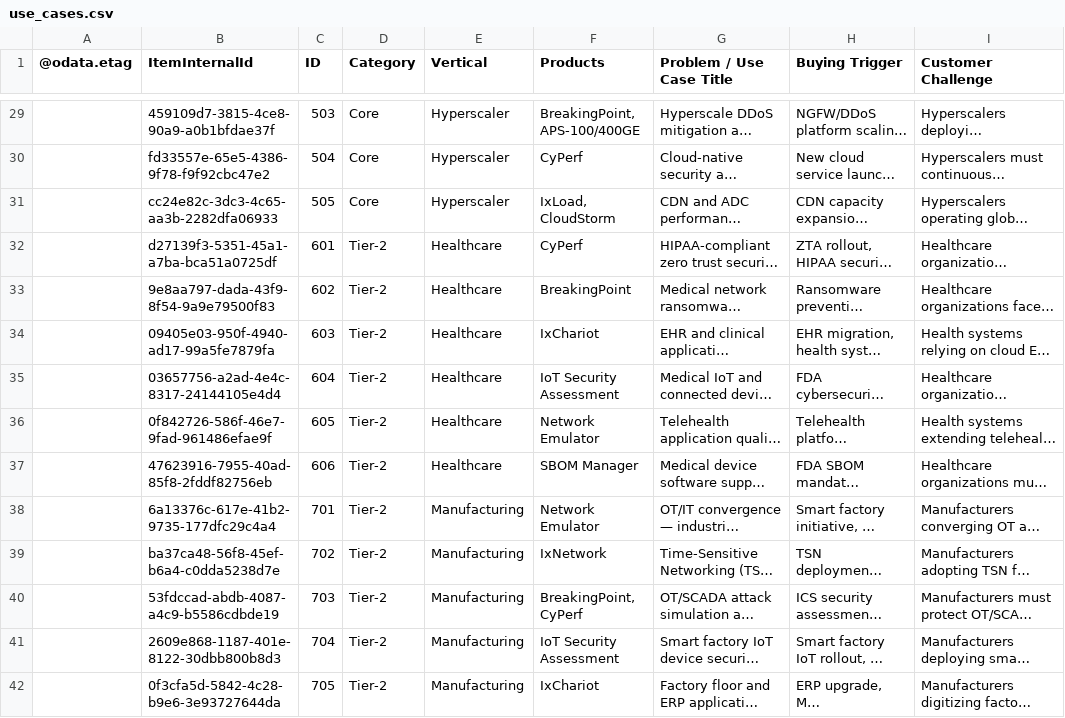
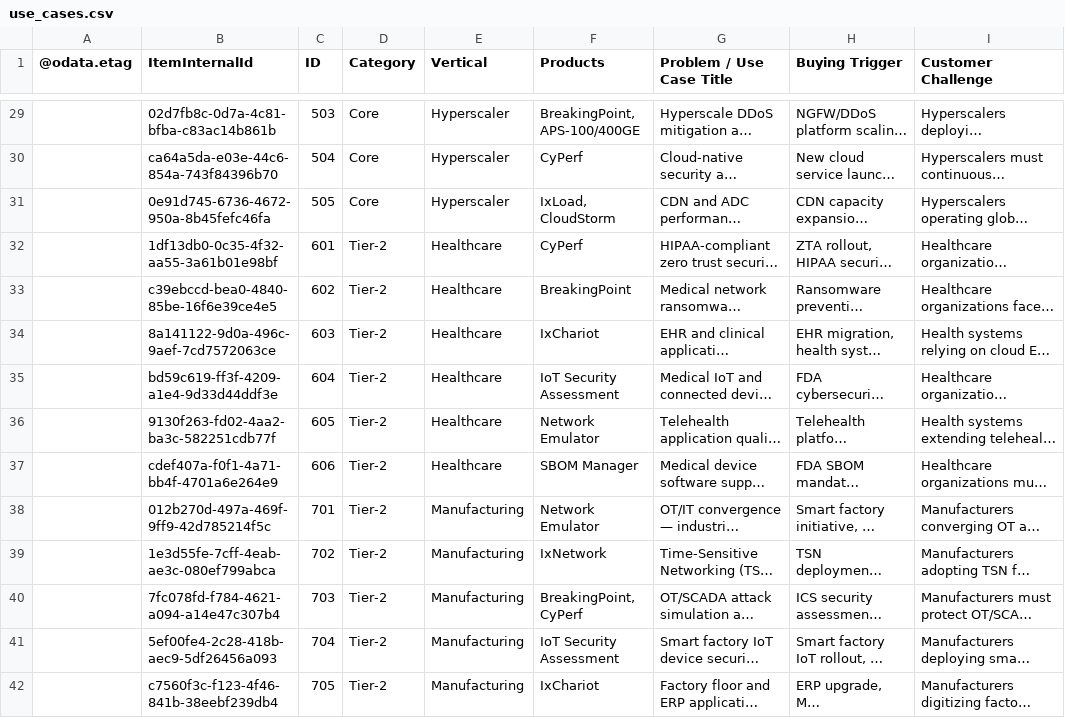
Before and after one commit to sksrinivasan27/keysight-nts-hub-pipeline, a CSV file: data/use_cases.csv, drawn as a sheet; only a part is shown, gaps mark what is left out; long unchanged cells end in …; the diff covers the shown part only; the diff names each change by its address in the sheet, - before the commit and + after, or states it on an @@ line.

```diff
--- a/data/use_cases.csv
+++ b/data/use_cases.csv
-B29 (ItemInternalId): 459109d7-3815-4ce8-90a9-a0b1bfdae37f
+B29 (ItemInternalId): 02d7fb8c-0d7a-4c81-bfba-c83ac14b861b
-B30 (ItemInternalId): fd33557e-65e5-4386-9f78-f9f92cbc47e2
+B30 (ItemInternalId): ca64a5da-e03e-44c6-854a-743f84396b70
-B31 (ItemInternalId): cc24e82c-3dc3-4c65-aa3b-2282dfa06933
+B31 (ItemInternalId): 0e91d745-6736-4672-950a-8b45fefc46fa
-B32 (ItemInternalId): d27139f3-5351-45a1-a7ba-bca51a0725df
+B32 (ItemInternalId): 1df13db0-0c35-4f32-aa55-3a61b01e98bf
-B33 (ItemInternalId): 9e8aa797-dada-43f9-8f54-9a9e79500f83
+B33 (ItemInternalId): c39ebccd-bea0-4840-85be-16f6e39ce4e5
-B34 (ItemInternalId): 09405e03-950f-4940-ad17-99a5fe7879fa
+B34 (ItemInternalId): 8a141122-9d0a-496c-9aef-7cd7572063ce
-B35 (ItemInternalId): 03657756-a2ad-4e4c-8317-24144105e4d4
+B35 (ItemInternalId): bd59c619-ff3f-4209-a1e4-9d33d44ddf3e
-B36 (ItemInternalId): 0f842726-586f-46e7-9fad-961486efae9f
+B36 (ItemInternalId): 9130f263-fd02-4aa2-ba3c-582251cdb77f
-B37 (ItemInternalId): 47623916-7955-40ad-85f8-2fddf82756eb
+B37 (ItemInternalId): cdef407a-f0f1-4a71-bb4f-4701a6e264e9
-B38 (ItemInternalId): 6a13376c-617e-41b2-9735-177dfc29c4a4
+B38 (ItemInternalId): 012b270d-497a-469f-9ff9-42d785214f5c
-B39 (ItemInternalId): ba37ca48-56f8-45ef-b6a4-c0dda5238d7e
+B39 (ItemInternalId): 1e3d55fe-7cff-4eab-ae3c-080ef799abca
-B40 (ItemInternalId): 53fdccad-abdb-4087-a4c9-b5586cdbde19
+B40 (ItemInternalId): 7fc078fd-f784-4621-a094-a14e47c307b4
-B41 (ItemInternalId): 2609e868-1187-401e-8122-30dbb800b8d3
+B41 (ItemInternalId): 5ef00fe4-2c28-418b-aec9-5df26456a093
-B42 (ItemInternalId): 0f3cfa5d-5842-4c28-b9e6-3e93727644da
+B42 (ItemInternalId): c7560f3c-f123-4f46-841b-38eebf239db4
```
Also changed, not shown: 52 edited cells elsewhere in this file.
